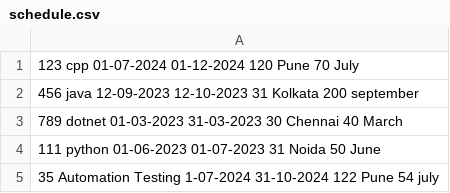
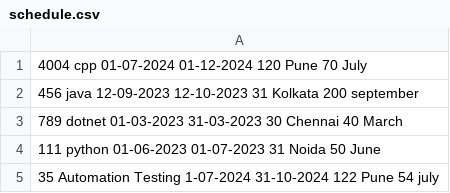
Before and after one commit to Amol39/SkillHub-Manager, a CSV file: SkillHub Manager/Project_Flies/data/schedule.csv, drawn as a sheet.

Commit message:
Update schedule.csv

```diff
--- a/SkillHub Manager/Project_Flies/data/schedule.csv
+++ b/SkillHub Manager/Project_Flies/data/schedule.csv
@@ -1,2 +1,2 @@
-123 cpp 01-07-2024 01-12-2024 120 Pune 70 July
+4004 cpp 01-07-2024 01-12-2024 120 Pune 70 July
 456 java 12-09-2023 12-10-2023 31 Kolkata 200 september
```
